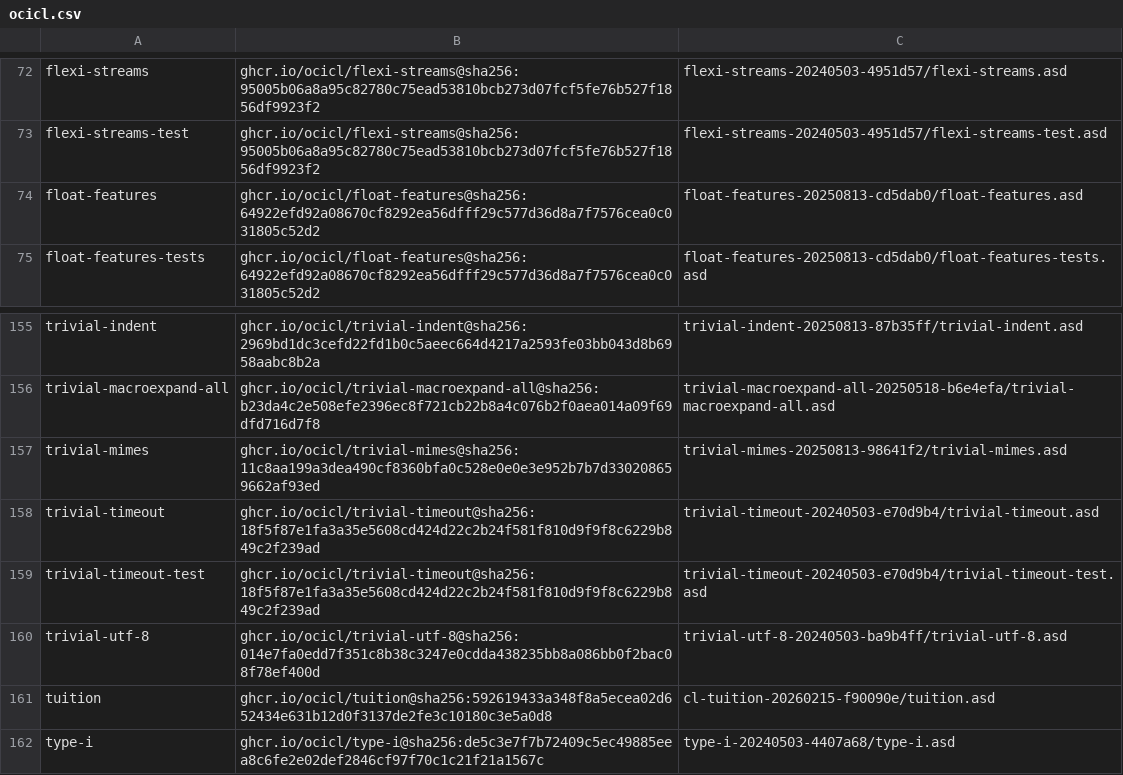
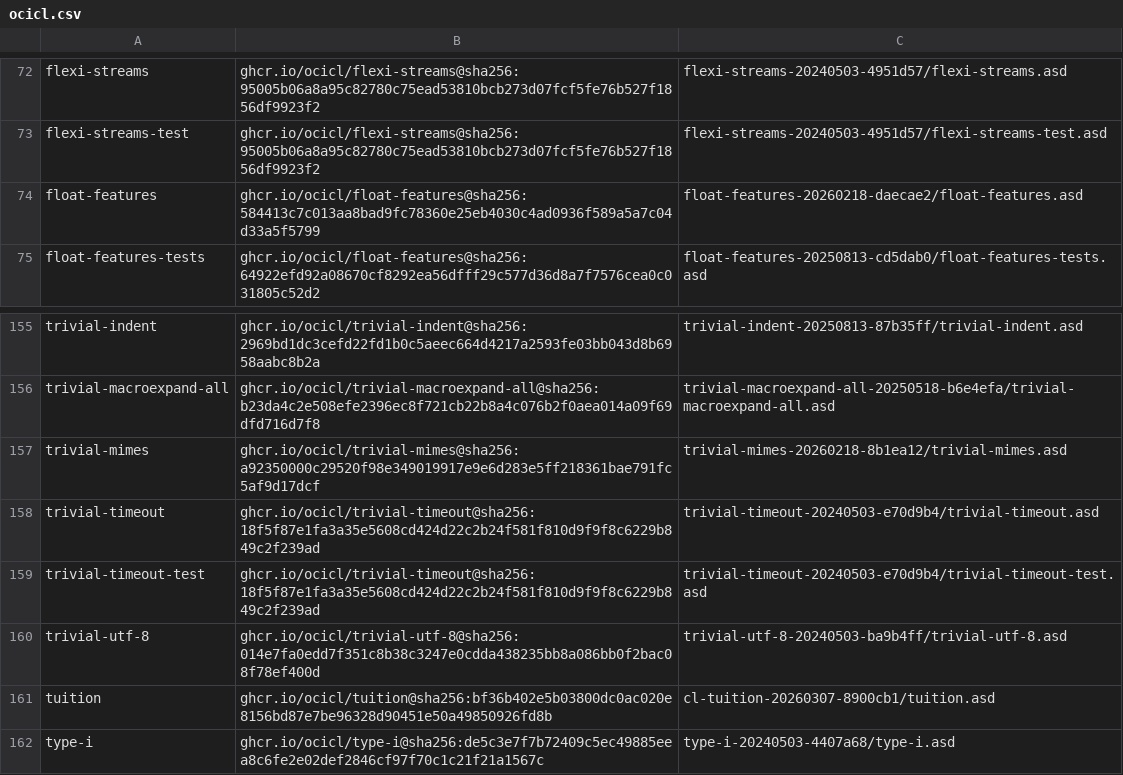
Before and after one commit to atgreen/cloodoo, a CSV file: ocicl.csv, drawn as a sheet; only a part is shown, gaps mark what is left out; the diff covers the shown part only.

```diff
--- a/ocicl.csv
+++ b/ocicl.csv
@@ -73,3 +73,3 @@ flexi-streams, ghcr.io/ocicl/flexi-streams@sha256:95005b06a8a95c82780c75ead53810
 flexi-streams-test, ghcr.io/ocicl/flexi-streams@sha256:95005b06a8a95c82780c75ead53810bcb273d07fcf5fe76b527f1856df9923f2, flexi-streams-20240503-4951d57/flexi-streams-test.asd
-float-features, ghcr.io/ocicl/float-features@sha256:64922efd92a08670cf8292ea56dfff29c577d36d8a7f7576cea0c031805c52d2, float-features-20250813-cd5dab0/float-features.asd
+float-features, ghcr.io/ocicl/float-features@sha256:584413c7c013aa8bad9fc78360e25eb4030c4ad0936f589a5a7c04d33a5f5799, float-features-20260218-daecae2/float-features.asd
 float-features-tests, ghcr.io/ocicl/float-features@sha256:64922efd92a08670cf8292ea56dfff29c577d36d8a7f7576cea0c031805c52d2, float-features-20250813-cd5dab0/float-features-tests.asd
@@ -156,3 +156,3 @@ trivial-indent, ghcr.io/ocicl/trivial-indent@sha256:2969bd1dc3cefd22fd1b0c5aeec6
 trivial-macroexpand-all, ghcr.io/ocicl/trivial-macroexpand-all@sha256:b23da4c2e508efe2396ec8f721cb22b8a4c076b2f0aea014a09f69dfd716d7f8, trivial-macroexpand-all-20250518-b6e4efa/trivial-macroexpand-all.asd
-trivial-mimes, ghcr.io/ocicl/trivial-mimes@sha256:11c8aa199a3dea490cf8360bfa0c528e0e0e3e952b7b7d330208659662af93ed, trivial-mimes-20250813-98641f2/trivial-mimes.asd
+trivial-mimes, ghcr.io/ocicl/trivial-mimes@sha256:a92350000c29520f98e349019917e9e6d283e5ff218361bae791fc5af9d17dcf, trivial-mimes-20260218-8b1ea12/trivial-mimes.asd
 trivial-timeout, ghcr.io/ocicl/trivial-timeout@sha256:18f5f87e1fa3a35e5608cd424d22c2b24f581f810d9f9f8c6229b849c2f239ad, trivial-timeout-20240503-e70d9b4/trivial-timeout.asd
@@ -160,3 +160,3 @@ trivial-timeout-test, ghcr.io/ocicl/trivial-timeout@sha256:18f5f87e1fa3a35e5608c
 trivial-utf-8, ghcr.io/ocicl/trivial-utf-8@sha256:014e7fa0edd7f351c8b38c3247e0cdda438235bb8a086bb0f2bac08f78ef400d, trivial-utf-8-20240503-ba9b4ff/trivial-utf-8.asd
-tuition, ghcr.io/ocicl/tuition@sha256:592619433a348f8a5ecea02d652434e631b12d0f3137de2fe3c10180c3e5a0d8, cl-tuition-20260215-f90090e/tuition.asd
+tuition, ghcr.io/ocicl/tuition@sha256:bf36b402e5b03800dc0ac020e8156bd87e7be96328d90451e50a49850926fd8b, cl-tuition-20260307-8900cb1/tuition.asd
 type-i, ghcr.io/ocicl/type-i@sha256:de5c3e7f7b72409c5ec49885eea8c6fe2e02def2846cf97f70c1c21f21a1567c, type-i-20240503-4407a68/type-i.asd
```
Also changed, not shown: 28 edited cells elsewhere in this file, 5 other files.
